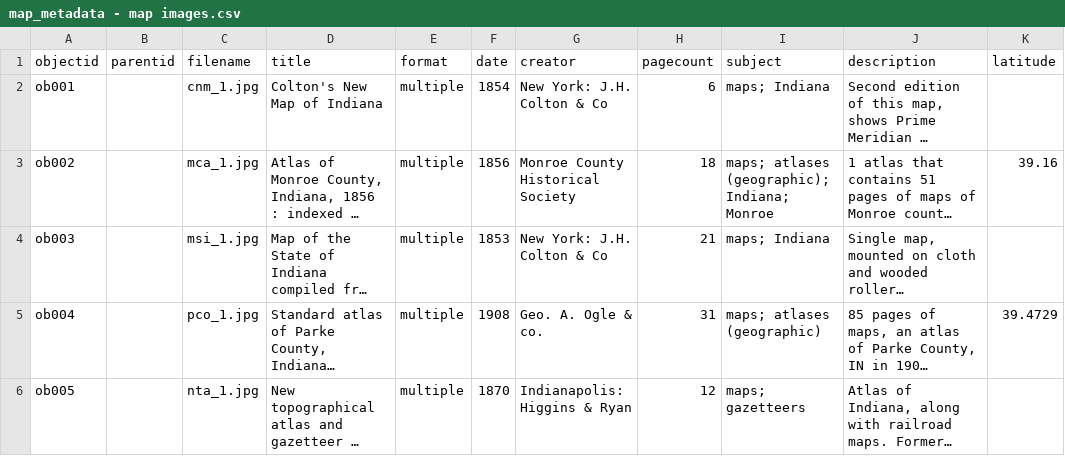
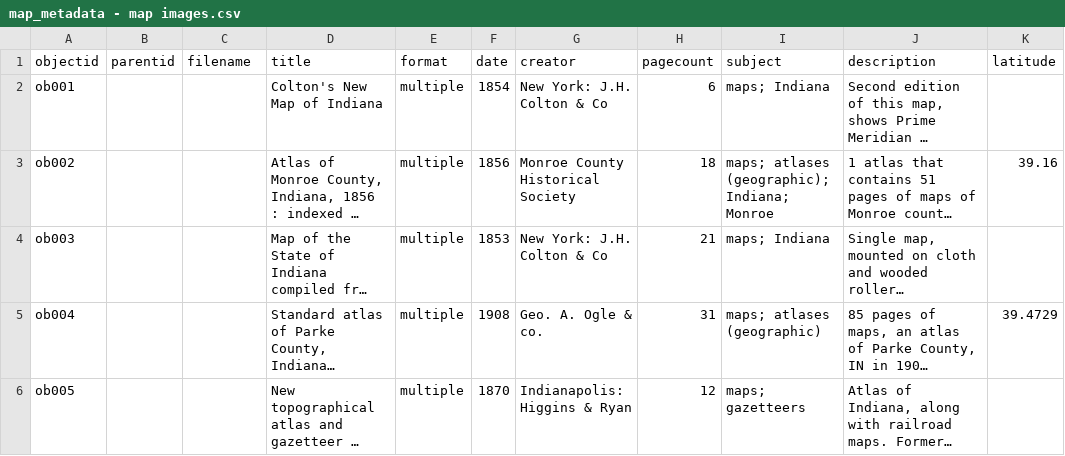
Before and after one commit to sashartm/map_library, a CSV file: _data/map_metadata - map images.csv, drawn as a sheet; only a part is shown; long unchanged cells end in …; the diff covers the shown part only; the diff names each change by its address in the sheet, - before the commit and + after, or states it on an @@ line.

```diff
--- a/_data/map_metadata - map images.csv
+++ b/_data/map_metadata - map images.csv
-C2 (filename): cnm_1.jpg
+C2 (filename): (empty)
-C3 (filename): mca_1.jpg
+C3 (filename): (empty)
-C4 (filename): msi_1.jpg
+C4 (filename): (empty)
-C5 (filename): pco_1.jpg
+C5 (filename): (empty)
-C6 (filename): nta_1.jpg
+C6 (filename): (empty)
```
Also changed, not shown: 9 added rows and 4 edited cells elsewhere in this file, 9 other files.
